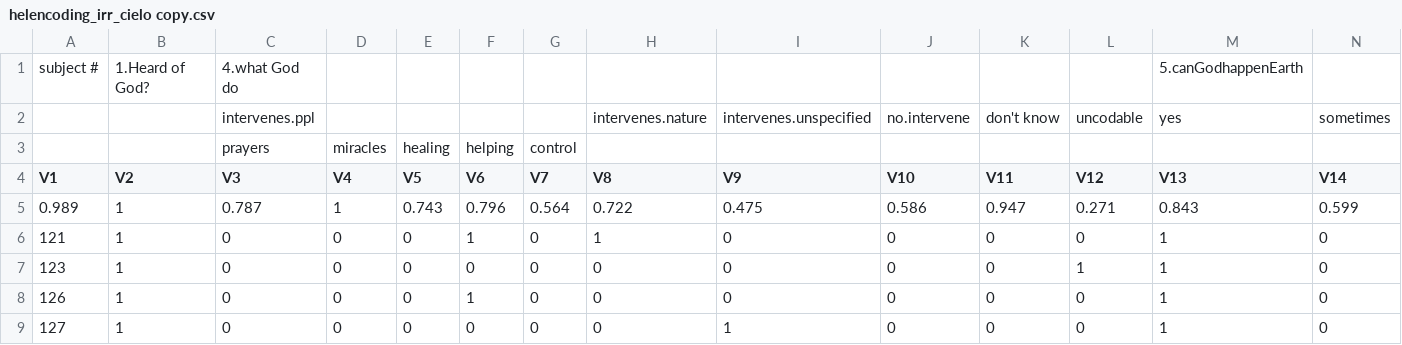
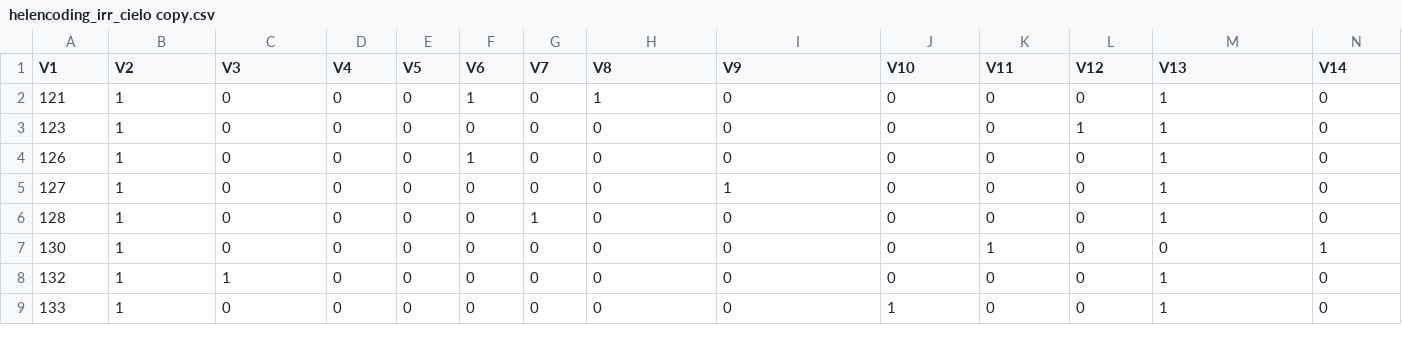
Before and after one commit to hannahlunkenheimer/cielo, a CSV file: data/helencoding_irr_cielo copy.csv, drawn as a sheet; only a part is shown; the shorter side is filled out with more unchanged rows; rows hold the shown columns only; the diff names each change by its address in the sheet, - before the commit and + after, or states it on an @@ line.

```diff
--- a/data/helencoding_irr_cielo copy.csv
+++ b/data/helencoding_irr_cielo copy.csv
-row 1: subject # | 1.Heard of God? | 4.what God do |  |  |  |  |  |  |  |  |  | 5.canGodhappenEarth
-row 2:  |  | intervenes.ppl |  |  |  |  | intervenes.nature | intervenes.unspecified | no.intervene | don't know | uncodable | yes | sometimes
-row 3:  |  | prayers | miracles | healing | helping | control
-row 5: 0.989 | 1 | 0.787 | 1 | 0.743 | 0.796 | 0.564 | 0.722 | 0.475 | 0.586 | 0.947 | 0.271 | 0.843 | 0.599
```
Also changed, not shown: data/Cielo1_MergedFull_practice.csv, 11 other files.
